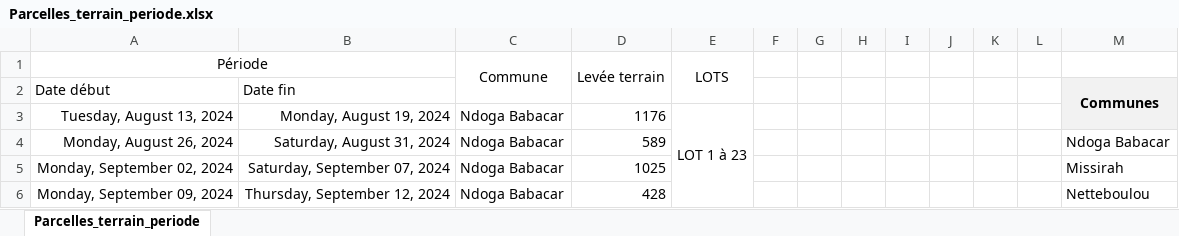
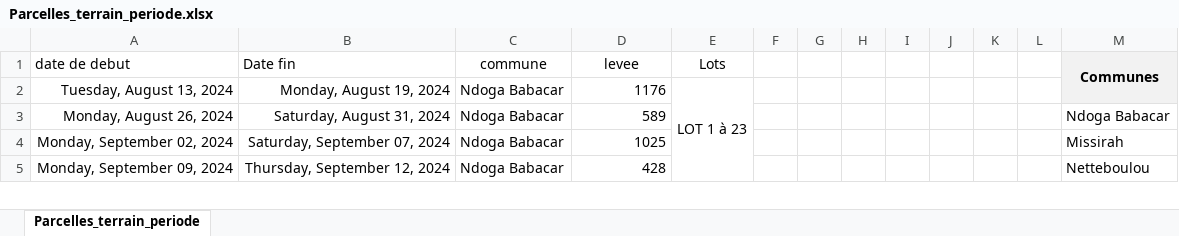
Before and after one commit to CHAHBG/Dashboard_Procasef, an Excel workbook: data/Parcelles_terrain_periode.xlsx, sheet Parcelles_terrain_periode, drawn as a sheet; only a part is shown; values as stored, in another font and other column widths than the file's, no borders; removed rows and columns are numbered as before the commit, all else as after; the diff names each change by its address in the sheet, - before the commit and + after, or states it on an @@ line.

Commit message:
Add files via upload

```diff
--- a/data/Parcelles_terrain_periode.xlsx (sheet Parcelles_terrain_periode)
+++ b/data/Parcelles_terrain_periode.xlsx (sheet Parcelles_terrain_periode)
-row 1: Période |  | Commune | Levée terrain | LOTS
-row 2: Date début | Date fin |  |  |  |  |  |  |  |  |  |  | Communes
+row 1: date de debut | Date fin | commune | levee | Lots |  |  |  |  |  |  |  | Communes
```
